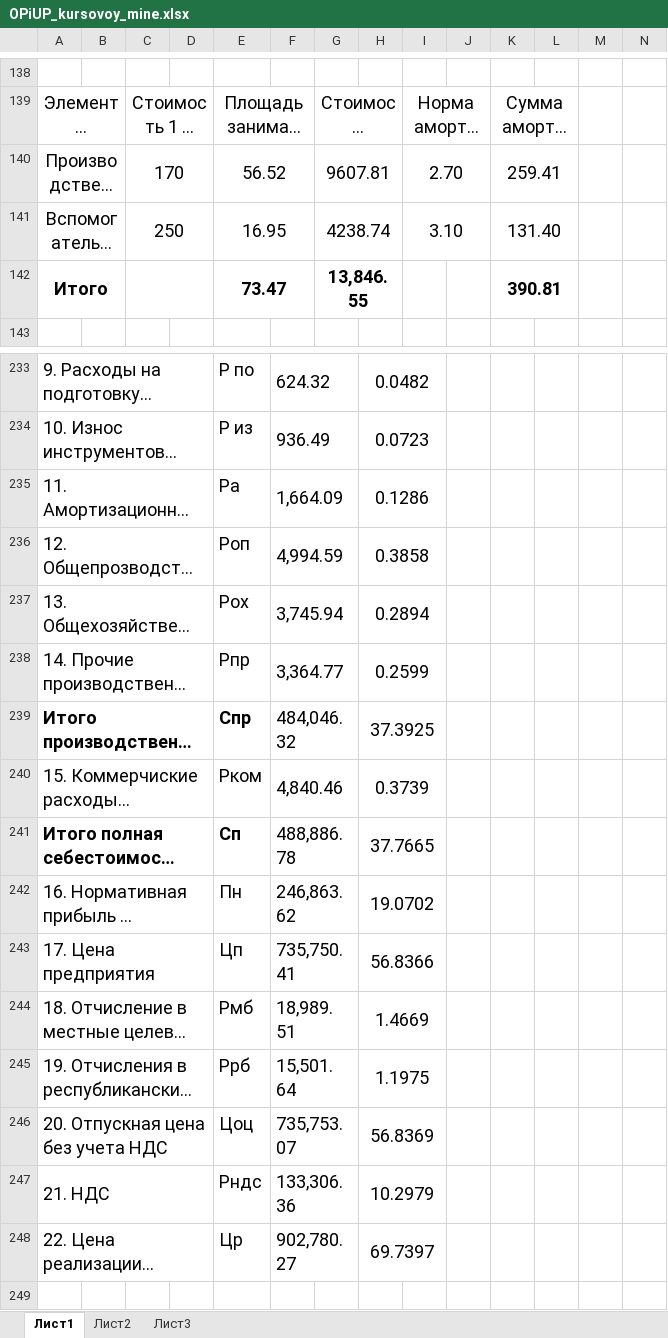
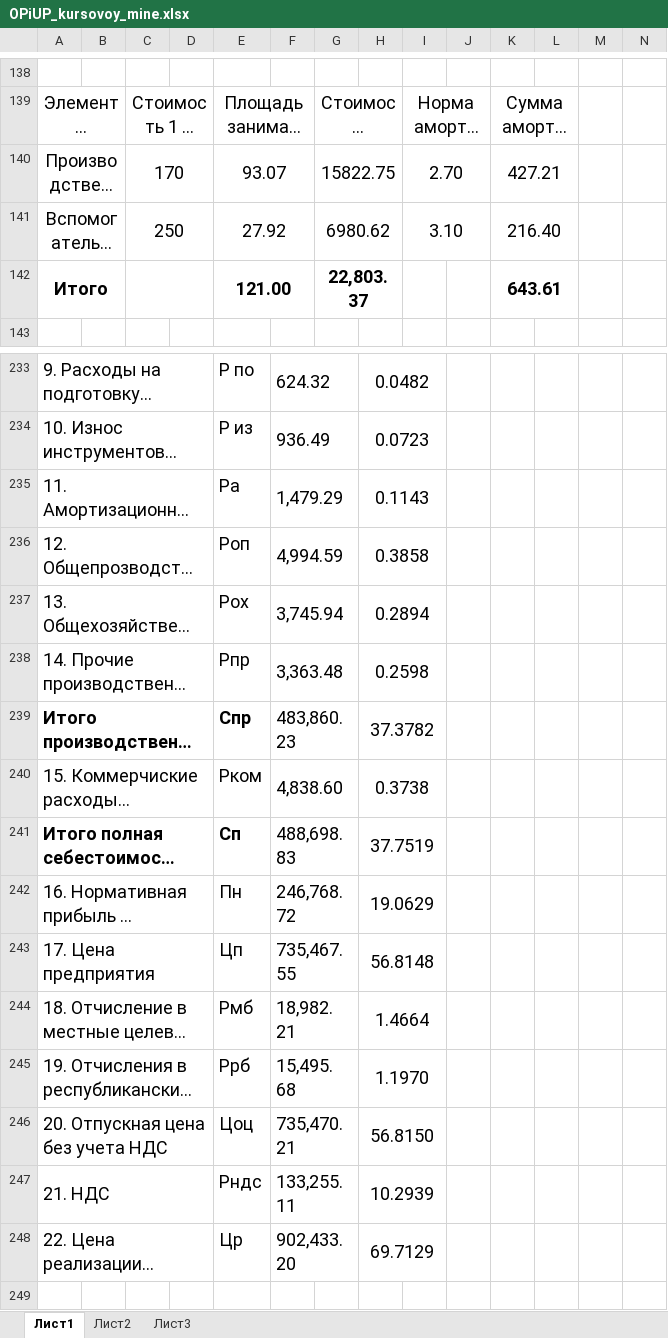
Before and after one commit to ArthurAlensky/Economics, an Excel workbook: OPiUP_kursovoy_mine.xlsx, sheet Лист1, drawn as a sheet; only a part is shown, gaps mark what is left out; long unchanged cells end in …; values as stored, in another font and other column widths than the file's, no borders; removed rows and columns are numbered as before the commit, all else as after; rows hold the shown columns only; the diff covers the shown part only; the diff names each change by its address in the sheet, - before the commit and + after, or states it on an @@ line.

Commit message:
Fix table 5

```diff
--- a/OPiUP_kursovoy_mine.xlsx (sheet Лист1)
+++ b/OPiUP_kursovoy_mine.xlsx (sheet Лист1)
-E140: 56.52
+E140: 93.07
-G140: 9607.81
+G140: 15822.75
-K140: 259.41
+K140: 427.21
-E141: 16.95
+E141: 27.92
-G141: 4238.74
+G141: 6980.62
-K141: 131.40
+K141: 216.40
-row 142: Итого |  |  |  | 73.47 |  | 13,846.55 |  |  |  | 390.81
+row 142: Итого |  |  |  | 121.00 |  | 22,803.37 |  |  |  | 643.61
-F235: 1,664.09
+F235: 1,479.29
-H235: 0.1286
+H235: 0.1143
-F238: 3,364.77
+F238: 3,363.48
-H238: 0.2599
+H238: 0.2598
-F239: 484,046.32
+F239: 483,860.23
-H239: 37.3925
+H239: 37.3782
-F240: 4,840.46
+F240: 4,838.60
-H240: 0.3739
+H240: 0.3738
-F241: 488,886.78
+F241: 488,698.83
-H241: 37.7665
+H241: 37.7519
-F242: 246,863.62
+F242: 246,768.72
-H242: 19.0702
+H242: 19.0629
-F243: 735,750.41
+F243: 735,467.55
-H243: 56.8366
+H243: 56.8148
-F244: 18,989.51
+F244: 18,982.21
-H244: 1.4669
+H244: 1.4664
-F245: 15,501.64
+F245: 15,495.68
-H245: 1.1975
+H245: 1.1970
-F246: 735,753.07
+F246: 735,470.21
-H246: 56.8369
+H246: 56.8150
-F247: 133,306.36
+F247: 133,255.11
-H247: 10.2979
+H247: 10.2939
-F248: 902,780.27
+F248: 902,433.20
-H248: 69.7397
+H248: 69.7129
```
Also changed, not shown: 4 added rows, 4 removed rows, 71 edited cells and cell formats elsewhere in this sheet, 1 other file.
